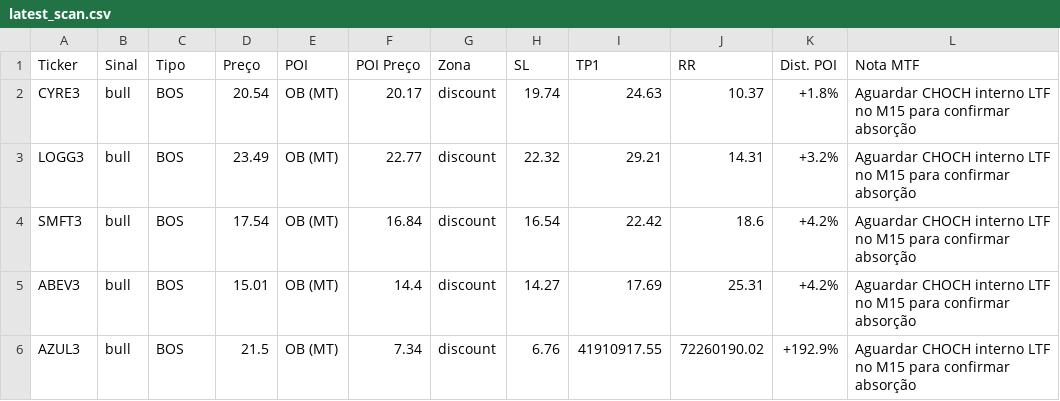
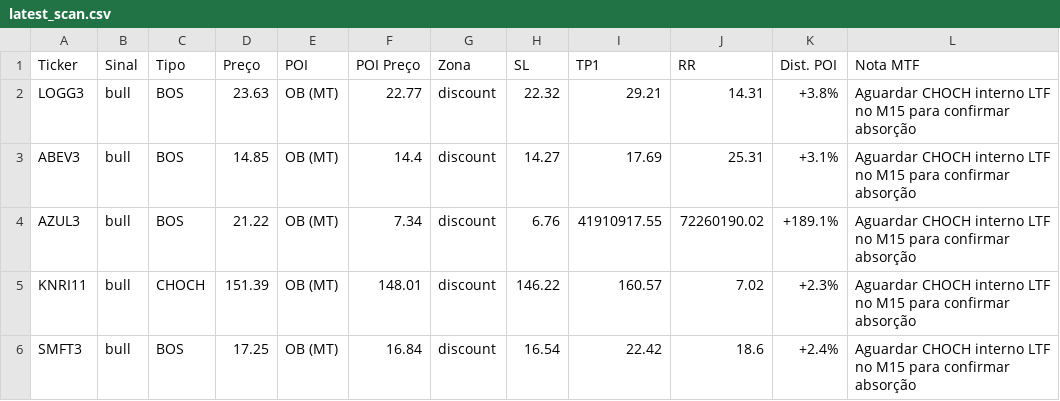
Before and after one commit to julianimmj/SMC-v3.0, a CSV file: latest_scan.csv, drawn as a sheet.

Commit message:
bot: upload resultados diarios [skip ci]

```diff
--- a/latest_scan.csv
+++ b/latest_scan.csv
@@ -1,6 +1,6 @@
 Ticker,Sinal,Tipo,Preço,POI,POI Preço,Zona,SL,TP1,RR,Dist. POI,Nota MTF
-CYRE3,bull,BOS,20.54,OB (MT),20.17,discount,19.74,24.63,10.37,+1.8%,Aguardar CHOCH interno LTF no M15 para confirmar absorção
-LOGG3,bull,BOS,23.49,OB (MT),22.77,discount,22.32,29.21,14.31,+3.2%,Aguardar CHOCH interno LTF no M15 para confirmar absorção
-SMFT3,bull,BOS,17.54,OB (MT),16.84,discount,16.54,22.42,18.6,+4.2%,Aguardar CHOCH interno LTF no M15 para confirmar absorção
-ABEV3,bull,BOS,15.01,OB (MT),14.4,discount,14.27,17.69,25.31,+4.2%,Aguardar CHOCH interno LTF no M15 para confirmar absorção
-AZUL3,bull,BOS,21.5,OB (MT),7.34,discount,6.76,41910917.55,72260190.02,+192.9%,Aguardar CHOCH interno LTF no M15 para confirmar absorção
+LOGG3,bull,BOS,23.63,OB (MT),22.77,discount,22.32,29.21,14.31,+3.8%,Aguardar CHOCH interno LTF no M15 para confirmar absorção
+ABEV3,bull,BOS,14.85,OB (MT),14.4,discount,14.27,17.69,25.31,+3.1%,Aguardar CHOCH interno LTF no M15 para confirmar absorção
+AZUL3,bull,BOS,21.22,OB (MT),7.34,discount,6.76,41910917.55,72260190.02,+189.1%,Aguardar CHOCH interno LTF no M15 para confirmar absorção
+KNRI11,bull,CHOCH,151.39,OB (MT),148.01,discount,146.22,160.57,7.02,+2.3%,Aguardar CHOCH interno LTF no M15 para confirmar absorção
+SMFT3,bull,BOS,17.25,OB (MT),16.84,discount,16.54,22.42,18.6,+2.4%,Aguardar CHOCH interno LTF no M15 para confirmar absorção
```
